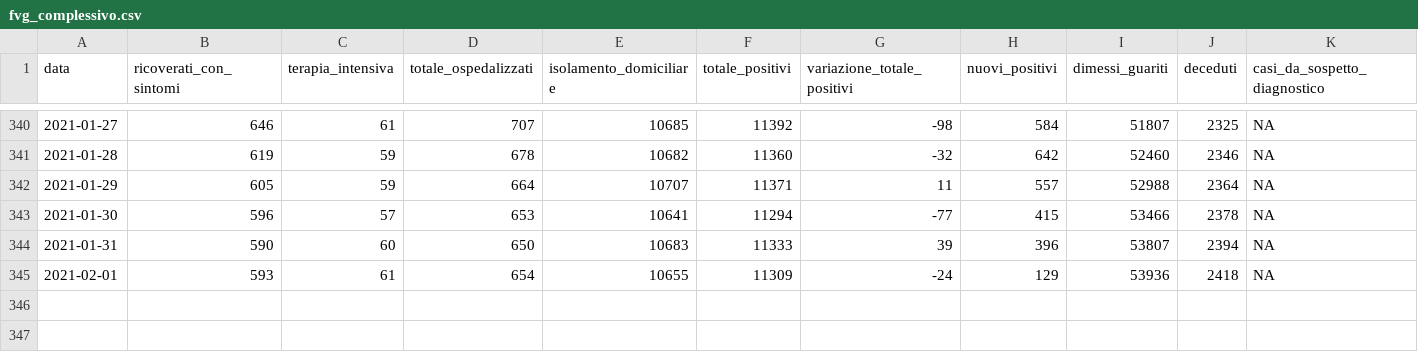
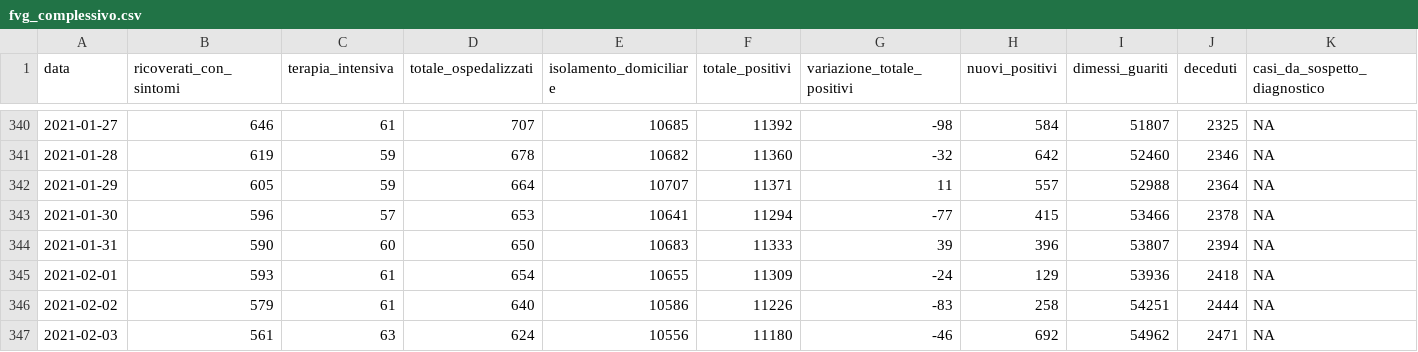
Before and after one commit to daniloderosa/fvg_covid, a CSV file: contagi/dati_regione/data/fvg_complessivo.csv, drawn as a sheet; only a part is shown, gaps mark what is left out; rows hold the shown columns only; the diff names each change by its address in the sheet, - before the commit and + after, or states it on an @@ line.

```diff
--- a/contagi/dati_regione/data/fvg_complessivo.csv
+++ b/contagi/dati_regione/data/fvg_complessivo.csv
+row 346: 2021-02-02 | 579 | 61 | 640 | 10586 | 11226 | -83 | 258 | 54251 | 2444 | NA
+row 347: 2021-02-03 | 561 | 63 | 624 | 10556 | 11180 | -46 | 692 | 54962 | 2471 | NA
```
Also changed, not shown: contagi/dati_regione/data/fvg_last30days.csv, contagi/dati_regione/data/fvg_latest.csv, 3 other files.
